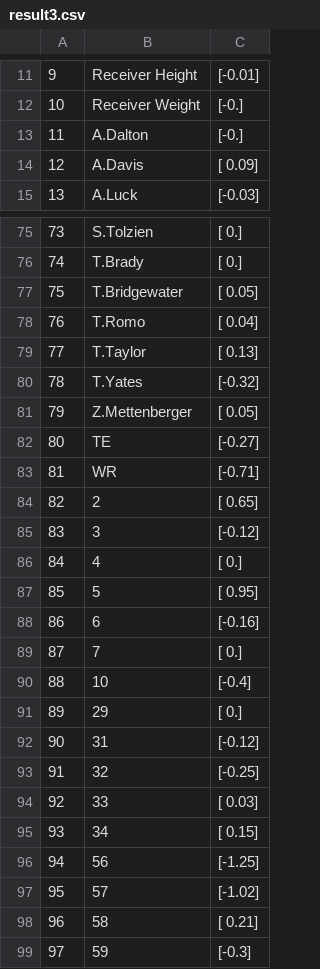
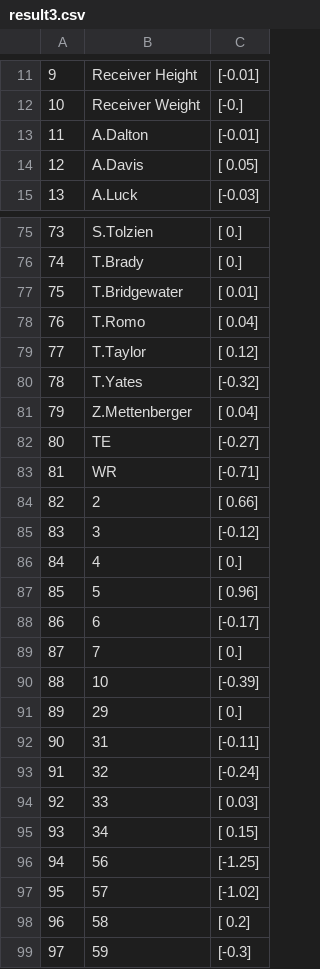
Before and after one commit to drwofle21/Data-Science-Intensive-Capstone-Project, a CSV file: Logistic Regression/result3.csv, drawn as a sheet; only a part is shown, gaps mark what is left out; the diff covers the shown part only.

```diff
--- a/Logistic Regression/result3.csv
+++ b/Logistic Regression/result3.csv
@@ -12,4 +12,4 @@
 10,Receiver Weight,[-0.]
-11,A.Dalton,[-0.]
-12,A.Davis,[ 0.09]
+11,A.Dalton,[-0.01]
+12,A.Davis,[ 0.05]
 13,A.Luck,[-0.03]
@@ -76,19 +76,19 @@
 74,T.Brady,[ 0.]
-75,T.Bridgewater,[ 0.05]
+75,T.Bridgewater,[ 0.01]
 76,T.Romo,[ 0.04]
-77,T.Taylor,[ 0.13]
+77,T.Taylor,[ 0.12]
 78,T.Yates,[-0.32]
-79,Z.Mettenberger,[ 0.05]
+79,Z.Mettenberger,[ 0.04]
 80,TE,[-0.27]
 81,WR,[-0.71]
-82,2,[ 0.65]
+82,2,[ 0.66]
 83,3,[-0.12]
 84,4,[ 0.]
-85,5,[ 0.95]
-86,6,[-0.16]
+85,5,[ 0.96]
+86,6,[-0.17]
 87,7,[ 0.]
-88,10,[-0.4]
+88,10,[-0.39]
 89,29,[ 0.]
-90,31,[-0.12]
-91,32,[-0.25]
+90,31,[-0.11]
+91,32,[-0.24]
 92,33,[ 0.03]
@@ -97,3 +97,3 @@
 95,57,[-1.02]
-96,58,[ 0.21]
+96,58,[ 0.2]
 97,59,[-0.3]
```
Also changed, not shown: 63 edited cells elsewhere in this file, 1 other file.
